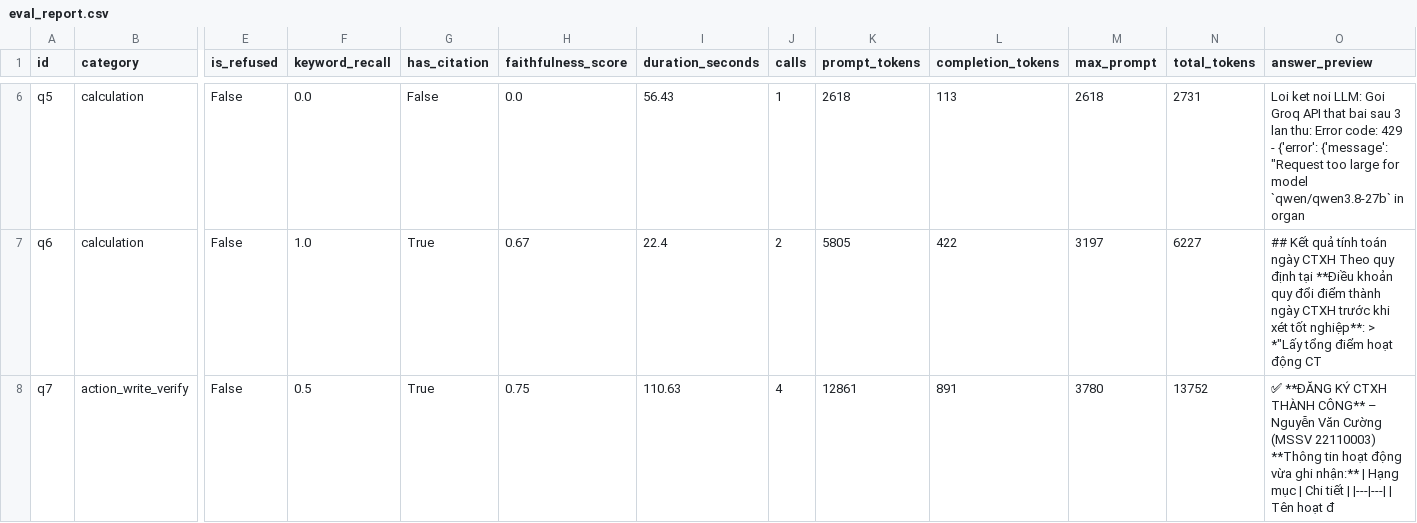
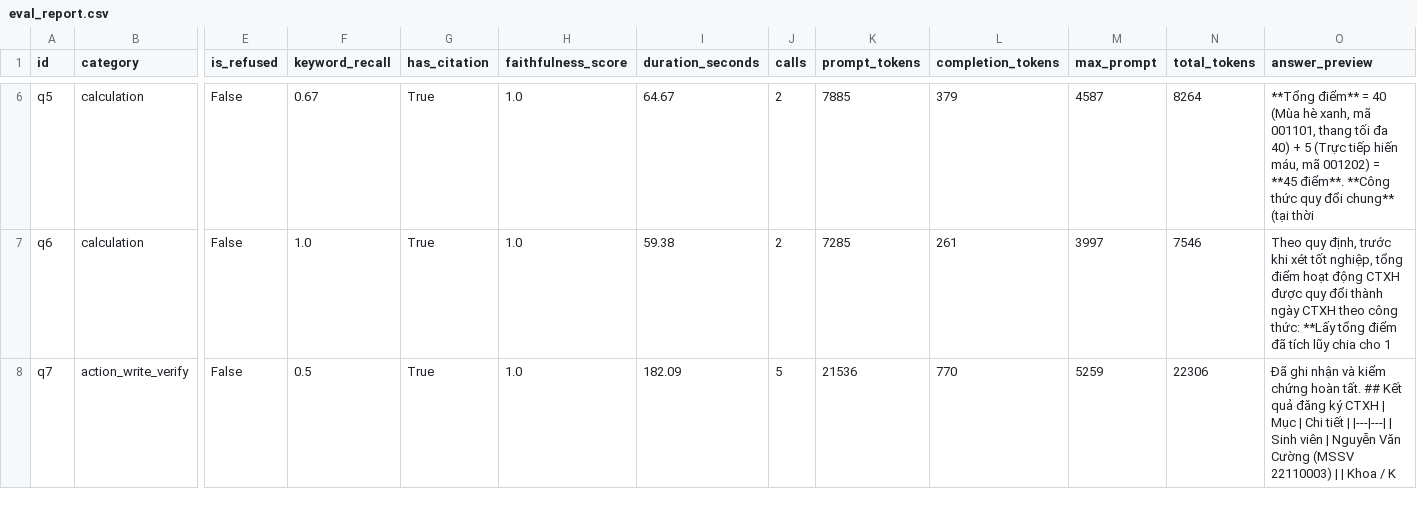
Before and after one commit to Dremnn/RAG_project, a CSV file: logs/eval_report.csv, drawn as a sheet; only a part is shown, gaps mark what is left out; the diff covers the shown part only; the diff names each change by its address in the sheet, - before the commit and + after, or states it on an @@ line.

```diff
--- a/logs/eval_report.csv
+++ b/logs/eval_report.csv
-F6 (keyword_recall): 0.0
+F6 (keyword_recall): 0.67
-G6 (has_citation): False
+G6 (has_citation): True
-H6 (faithfulness_score): 0.0
+H6 (faithfulness_score): 1.0
-I6 (duration_seconds): 56.43
+I6 (duration_seconds): 64.67
-J6 (calls): 1
+J6 (calls): 2
-K6 (prompt_tokens): 2618
+K6 (prompt_tokens): 7885
-L6 (completion_tokens): 113
+L6 (completion_tokens): 379
-M6 (max_prompt): 2618
+M6 (max_prompt): 4587
-N6 (total_tokens): 2731
+N6 (total_tokens): 8264
-O6 (answer_preview): Loi ket noi LLM: Goi Groq API that bai sau 3 lan thu: Error code: 429 - {'error': {'message': "Request too large for model `qwen/qwen3.8-27b` in organ
+O6 (answer_preview): **Tổng điểm** = 40 (Mùa hè xanh, mã 001101, thang tối đa 40) + 5 (Trực tiếp hiến máu, mã 001202) = **45 điểm**. **Công thức quy đổi chung** (tại thời
-H7 (faithfulness_score): 0.67
+H7 (faithfulness_score): 1.0
-I7 (duration_seconds): 22.4
+I7 (duration_seconds): 59.38
-K7 (prompt_tokens): 5805
+K7 (prompt_tokens): 7285
-L7 (completion_tokens): 422
+L7 (completion_tokens): 261
-M7 (max_prompt): 3197
+M7 (max_prompt): 3997
-N7 (total_tokens): 6227
+N7 (total_tokens): 7546
-O7 (answer_preview): ## Kết quả tính toán ngày CTXH Theo quy định tại **Điều khoản quy đổi điểm thành ngày CTXH trước khi xét tốt nghiệp**: > *"Lấy tổng điểm hoạt động CT
+O7 (answer_preview): Theo quy định, trước khi xét tốt nghiệp, tổng điểm hoạt động CTXH được quy đổi thành ngày CTXH theo công thức: **Lấy tổng điểm đã tích lũy chia cho 1
-H8 (faithfulness_score): 0.75
+H8 (faithfulness_score): 1.0
-I8 (duration_seconds): 110.63
+I8 (duration_seconds): 182.09
-J8 (calls): 4
+J8 (calls): 5
-K8 (prompt_tokens): 12861
+K8 (prompt_tokens): 21536
-L8 (completion_tokens): 891
+L8 (completion_tokens): 770
-M8 (max_prompt): 3780
+M8 (max_prompt): 5259
-N8 (total_tokens): 13752
+N8 (total_tokens): 22306
-O8 (answer_preview): ✅ **ĐĂNG KÝ CTXH THÀNH CÔNG** – Nguyễn Văn Cường (MSSV 22110003) **Thông tin hoạt động vừa ghi nhận:** | Hạng mục | Chi tiết | |---|---| | Tên hoạt đ
+O8 (answer_preview): Đã ghi nhận và kiểm chứng hoàn tất. ## Kết quả đăng ký CTXH | Mục | Chi tiết | |---|---| | Sinh viên | Nguyễn Văn Cường (MSSV 22110003) | | Khoa / K
```
Also changed, not shown: 72 edited cells elsewhere in this file, 4 other files.
